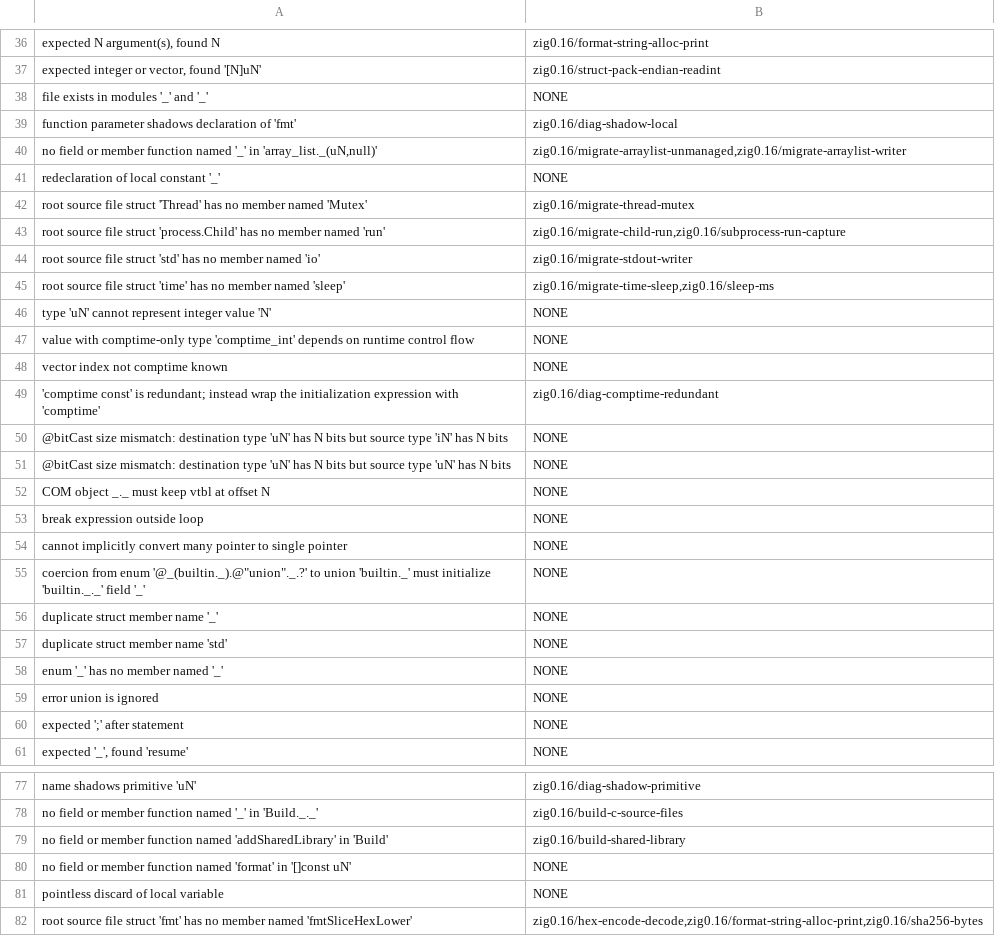
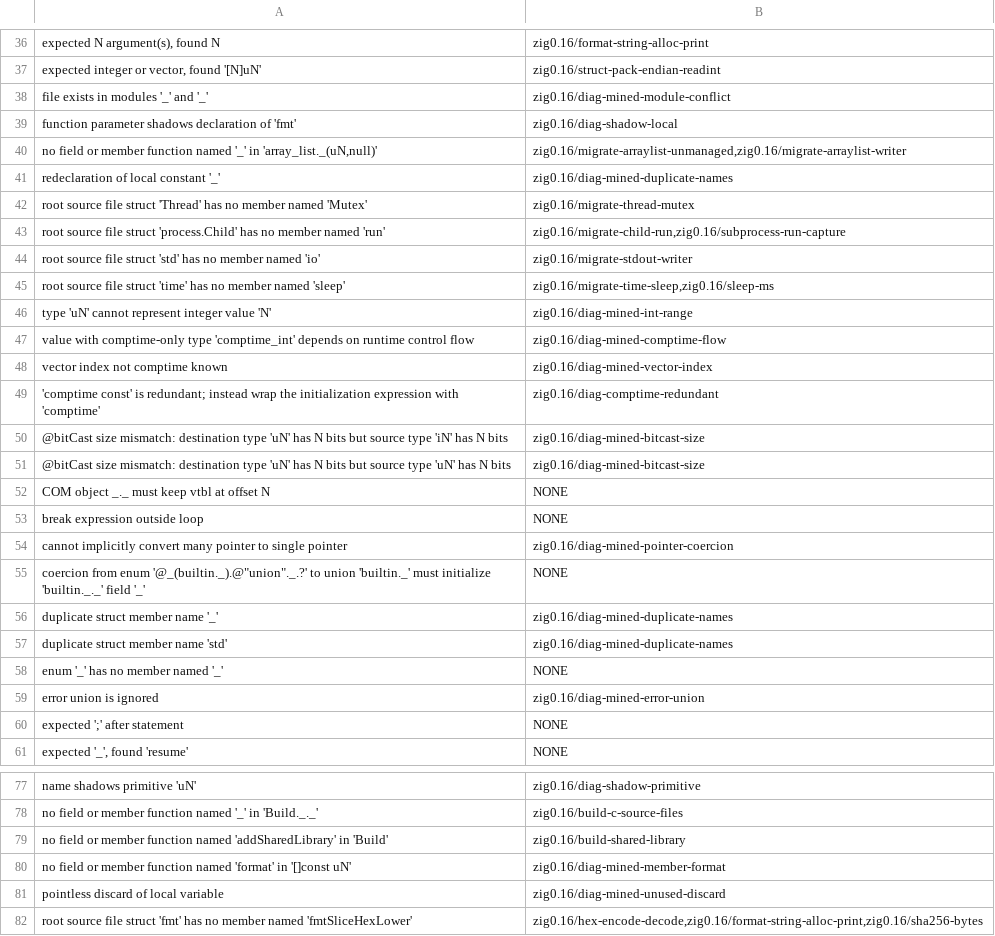
Before and after one commit to DannyBaanks/pyzig-rag, a TSV file: eval/mined_labels.tsv, drawn as a sheet; only a part is shown, gaps mark what is left out; the diff covers the shown part only.

Commit message:
diag: recetas minadas 0.16, firma PIC y etiquetas

```diff
--- a/eval/mined_labels.tsv
+++ b/eval/mined_labels.tsv
@@ -37,6 +37,6 @@ expected N argument(s), found N	zig0.16/format-string-alloc-print
 expected integer or vector, found '[N]uN'	zig0.16/struct-pack-endian-readint
-file exists in modules '_' and '_'	NONE
+file exists in modules '_' and '_'	zig0.16/diag-mined-module-conflict
 function parameter shadows declaration of 'fmt'	zig0.16/diag-shadow-local
 no field or member function named '_' in 'array_list._(uN,null)'	zig0.16/migrate-arraylist-unmanaged,zig0.16/migrate-arraylist-writer
-redeclaration of local constant '_'	NONE
+redeclaration of local constant '_'	zig0.16/diag-mined-duplicate-names
 root source file struct 'Thread' has no member named 'Mutex'	zig0.16/migrate-thread-mutex
@@ -45,16 +45,16 @@ root source file struct 'std' has no member named 'io'	zig0.16/migrate-stdout-wr
 root source file struct 'time' has no member named 'sleep'	zig0.16/migrate-time-sleep,zig0.16/sleep-ms
-type 'uN' cannot represent integer value 'N'	NONE
-value with comptime-only type 'comptime_int' depends on runtime control flow	NONE
-vector index not comptime known	NONE
+type 'uN' cannot represent integer value 'N'	zig0.16/diag-mined-int-range
+value with comptime-only type 'comptime_int' depends on runtime control flow	zig0.16/diag-mined-comptime-flow
+vector index not comptime known	zig0.16/diag-mined-vector-index
 'comptime const' is redundant; instead wrap the initialization expression with 'comptime'	zig0.16/diag-comptime-redundant
-@bitCast size mismatch: destination type 'uN' has N bits but source type 'iN' has N bits	NONE
-@bitCast size mismatch: destination type 'uN' has N bits but source type 'uN' has N bits	NONE
+@bitCast size mismatch: destination type 'uN' has N bits but source type 'iN' has N bits	zig0.16/diag-mined-bitcast-size
+@bitCast size mismatch: destination type 'uN' has N bits but source type 'uN' has N bits	zig0.16/diag-mined-bitcast-size
 COM object _._ must keep vtbl at offset N	NONE
 break expression outside loop	NONE
-cannot implicitly convert many pointer to single pointer	NONE
+cannot implicitly convert many pointer to single pointer	zig0.16/diag-mined-pointer-coercion
 coercion from enum '@_(builtin._).@"union"._.?' to union 'builtin._' must initialize 'builtin._._' field '_'	NONE
-duplicate struct member name '_'	NONE
-duplicate struct member name 'std'	NONE
+duplicate struct member name '_'	zig0.16/diag-mined-duplicate-names
+duplicate struct member name 'std'	zig0.16/diag-mined-duplicate-names
 enum '_' has no member named '_'	NONE
-error union is ignored	NONE
+error union is ignored	zig0.16/diag-mined-error-union
 expected ';' after statement	NONE
@@ -79,4 +79,4 @@ no field or member function named '_' in 'Build._._'	zig0.16/build-c-source-file
 no field or member function named 'addSharedLibrary' in 'Build'	zig0.16/build-shared-library
-no field or member function named 'format' in '[]const uN'	NONE
-pointless discard of local variable	NONE
+no field or member function named 'format' in '[]const uN'	zig0.16/diag-mined-member-format
+pointless discard of local variable	zig0.16/diag-mined-unused-discard
 root source file struct 'fmt' has no member named 'fmtSliceHexLower'	zig0.16/hex-encode-decode,zig0.16/format-string-alloc-print,zig0.16/sha256-bytes
```
Also changed, not shown: 7 edited cells elsewhere in this file, 4 other files.
